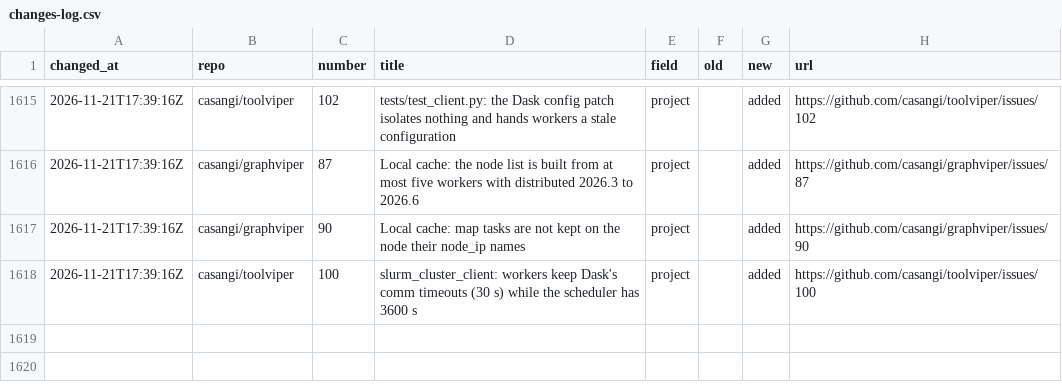
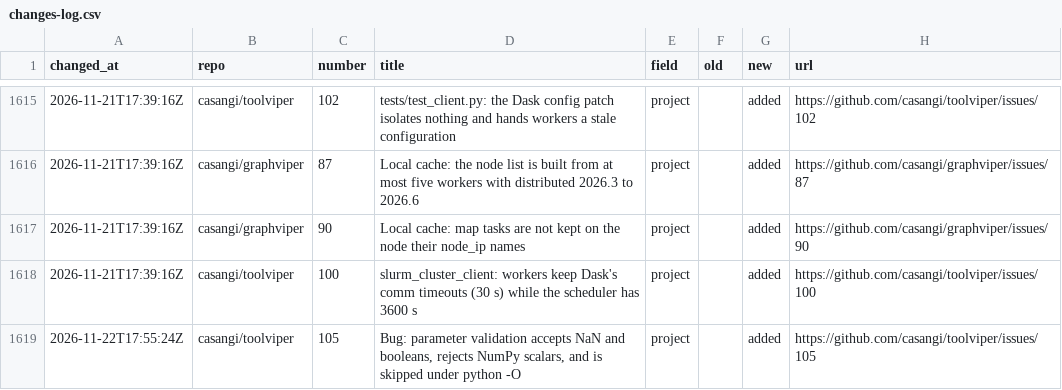
Before and after one commit to casangi/RADPS-roadmap, a CSV file: project33/changes-log.csv, drawn as a sheet; only a part is shown, gaps mark what is left out; the diff names each change by its address in the sheet, - before the commit and + after, or states it on an @@ line.

```diff
--- a/project33/changes-log.csv
+++ b/project33/changes-log.csv
+row 1619: 2026-11-22T17:55:24Z | casangi/toolviper | 105 | Bug: parameter validation accepts NaN and booleans, rejects NumPy scalars, and is skipped under python -O | project |  | added | https://github.com/casangi/toolviper/issues/105
```
Also changed, not shown: project33/pi/PI26.4.csv, 3 other files.
